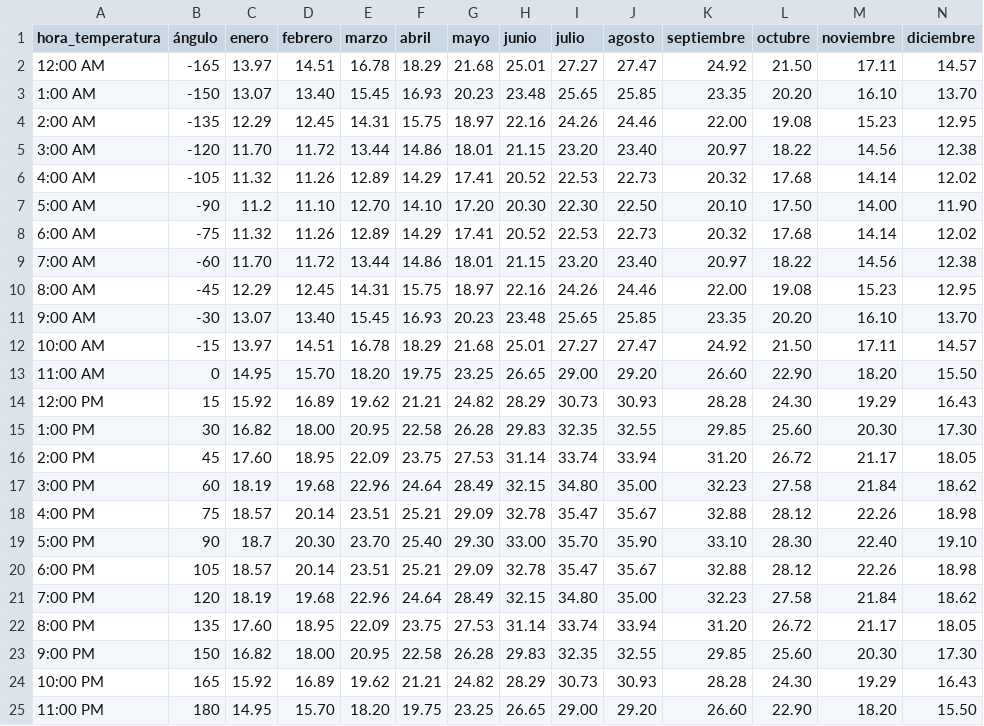
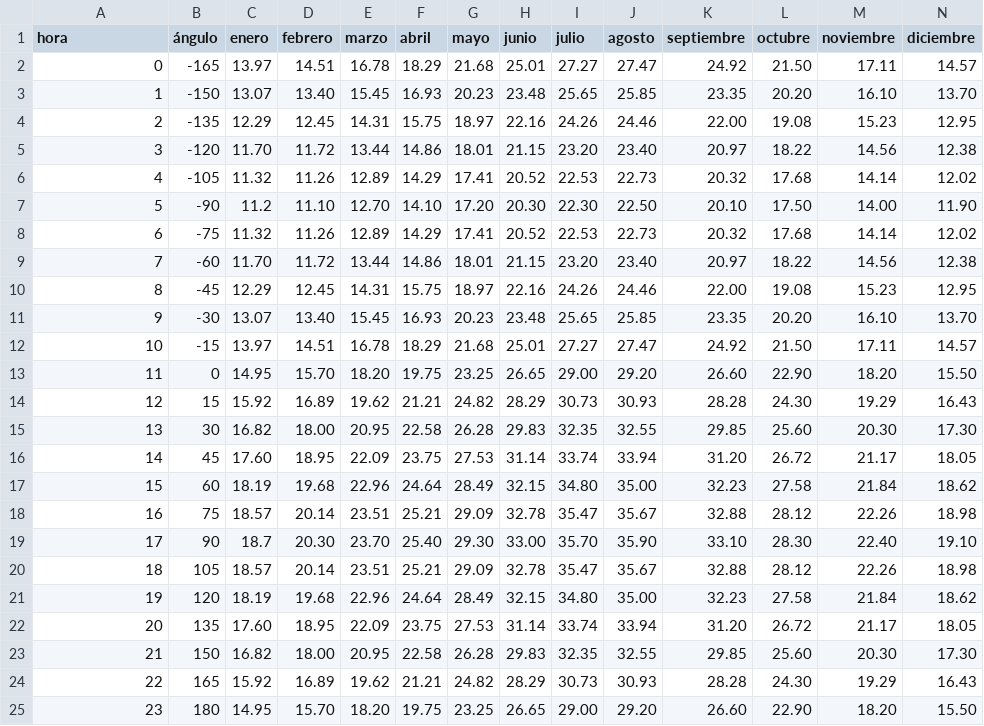
Before and after one commit to serwikk/Domotica, a CSV file: src/handlers/csv/temperaturas_hora_mes_vitoria.csv, drawn as a sheet.

Commit message:
csv actualizado

```diff
--- a/src/handlers/csv/temperaturas_hora_mes_vitoria.csv
+++ b/src/handlers/csv/temperaturas_hora_mes_vitoria.csv
@@ -1,25 +1,25 @@
-hora_temperatura,ángulo,enero,febrero,marzo,abril,mayo,junio,julio,agosto,septiembre,octubre,noviembre,diciembre
-12:00 AM,-165,13.97,14.51,16.78,18.29,21.68,25.01,27.27,27.47,24.92,21.50,17.11,14.57
-1:00 AM,-150,13.07,13.40,15.45,16.93,20.23,23.48,25.65,25.85,23.35,20.20,16.10,13.70
-2:00 AM,-135,12.29,12.45,14.31,15.75,18.97,22.16,24.26,24.46,22.00,19.08,15.23,12.95
-3:00 AM,-120,11.70,11.72,13.44,14.86,18.01,21.15,23.20,23.40,20.97,18.22,14.56,12.38
-4:00 AM,-105,11.32,11.26,12.89,14.29,17.41,20.52,22.53,22.73,20.32,17.68,14.14,12.02
-5:00 AM,-90,11.2,11.10,12.70,14.10,17.20,20.30,22.30,22.50,20.10,17.50,14.00,11.90
-6:00 AM,-75,11.32,11.26,12.89,14.29,17.41,20.52,22.53,22.73,20.32,17.68,14.14,12.02
-7:00 AM,-60,11.70,11.72,13.44,14.86,18.01,21.15,23.20,23.40,20.97,18.22,14.56,12.38
-8:00 AM,-45,12.29,12.45,14.31,15.75,18.97,22.16,24.26,24.46,22.00,19.08,15.23,12.95
-9:00 AM,-30,13.07,13.40,15.45,16.93,20.23,23.48,25.65,25.85,23.35,20.20,16.10,13.70
-10:00 AM,-15,13.97,14.51,16.78,18.29,21.68,25.01,27.27,27.47,24.92,21.50,17.11,14.57
-11:00 AM,0,14.95,15.70,18.20,19.75,23.25,26.65,29.00,29.20,26.60,22.90,18.20,15.50
-12:00 PM,15,15.92,16.89,19.62,21.21,24.82,28.29,30.73,30.93,28.28,24.30,19.29,16.43
-1:00 PM,30,16.82,18.00,20.95,22.58,26.28,29.83,32.35,32.55,29.85,25.60,20.30,17.30
-2:00 PM,45,17.60,18.95,22.09,23.75,27.53,31.14,33.74,33.94,31.20,26.72,21.17,18.05
-3:00 PM,60,18.19,19.68,22.96,24.64,28.49,32.15,34.80,35.00,32.23,27.58,21.84,18.62
-4:00 PM,75,18.57,20.14,23.51,25.21,29.09,32.78,35.47,35.67,32.88,28.12,22.26,18.98
-5:00 PM,90,18.7,20.30,23.70,25.40,29.30,33.00,35.70,35.90,33.10,28.30,22.40,19.10
-6:00 PM,105,18.57,20.14,23.51,25.21,29.09,32.78,35.47,35.67,32.88,28.12,22.26,18.98
-7:00 PM,120,18.19,19.68,22.96,24.64,28.49,32.15,34.80,35.00,32.23,27.58,21.84,18.62
-8:00 PM,135,17.60,18.95,22.09,23.75,27.53,31.14,33.74,33.94,31.20,26.72,21.17,18.05
-9:00 PM,150,16.82,18.00,20.95,22.58,26.28,29.83,32.35,32.55,29.85,25.60,20.30,17.30
-10:00 PM,165,15.92,16.89,19.62,21.21,24.82,28.29,30.73,30.93,28.28,24.30,19.29,16.43
-11:00 PM,180,14.95,15.70,18.20,19.75,23.25,26.65,29.00,29.20,26.60,22.90,18.20,15.50
+hora,ángulo,enero,febrero,marzo,abril,mayo,junio,julio,agosto,septiembre,octubre,noviembre,diciembre
+0,-165,13.97,14.51,16.78,18.29,21.68,25.01,27.27,27.47,24.92,21.50,17.11,14.57
+1,-150,13.07,13.40,15.45,16.93,20.23,23.48,25.65,25.85,23.35,20.20,16.10,13.70
+2,-135,12.29,12.45,14.31,15.75,18.97,22.16,24.26,24.46,22.00,19.08,15.23,12.95
+3,-120,11.70,11.72,13.44,14.86,18.01,21.15,23.20,23.40,20.97,18.22,14.56,12.38
+4,-105,11.32,11.26,12.89,14.29,17.41,20.52,22.53,22.73,20.32,17.68,14.14,12.02
+5,-90,11.2,11.10,12.70,14.10,17.20,20.30,22.30,22.50,20.10,17.50,14.00,11.90
+6,-75,11.32,11.26,12.89,14.29,17.41,20.52,22.53,22.73,20.32,17.68,14.14,12.02
+7,-60,11.70,11.72,13.44,14.86,18.01,21.15,23.20,23.40,20.97,18.22,14.56,12.38
+8,-45,12.29,12.45,14.31,15.75,18.97,22.16,24.26,24.46,22.00,19.08,15.23,12.95
+9,-30,13.07,13.40,15.45,16.93,20.23,23.48,25.65,25.85,23.35,20.20,16.10,13.70
+10,-15,13.97,14.51,16.78,18.29,21.68,25.01,27.27,27.47,24.92,21.50,17.11,14.57
+11,0,14.95,15.70,18.20,19.75,23.25,26.65,29.00,29.20,26.60,22.90,18.20,15.50
+12,15,15.92,16.89,19.62,21.21,24.82,28.29,30.73,30.93,28.28,24.30,19.29,16.43
+13,30,16.82,18.00,20.95,22.58,26.28,29.83,32.35,32.55,29.85,25.60,20.30,17.30
+14,45,17.60,18.95,22.09,23.75,27.53,31.14,33.74,33.94,31.20,26.72,21.17,18.05
+15,60,18.19,19.68,22.96,24.64,28.49,32.15,34.80,35.00,32.23,27.58,21.84,18.62
+16,75,18.57,20.14,23.51,25.21,29.09,32.78,35.47,35.67,32.88,28.12,22.26,18.98
+17,90,18.7,20.30,23.70,25.40,29.30,33.00,35.70,35.90,33.10,28.30,22.40,19.10
+18,105,18.57,20.14,23.51,25.21,29.09,32.78,35.47,35.67,32.88,28.12,22.26,18.98
+19,120,18.19,19.68,22.96,24.64,28.49,32.15,34.80,35.00,32.23,27.58,21.84,18.62
+20,135,17.60,18.95,22.09,23.75,27.53,31.14,33.74,33.94,31.20,26.72,21.17,18.05
+21,150,16.82,18.00,20.95,22.58,26.28,29.83,32.35,32.55,29.85,25.60,20.30,17.30
+22,165,15.92,16.89,19.62,21.21,24.82,28.29,30.73,30.93,28.28,24.30,19.29,16.43
+23,180,14.95,15.70,18.20,19.75,23.25,26.65,29.00,29.20,26.60,22.90,18.20,15.50
```
